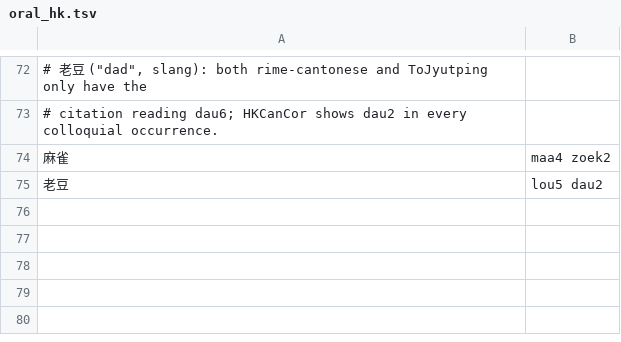
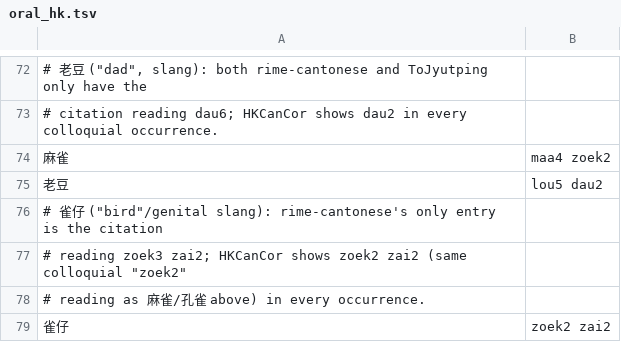
Before and after one commit to typangaa/canto-hk-g2p, a TSV file: data/oral_hk.tsv, drawn as a sheet; only a part is shown, gaps mark what is left out.

```diff
--- a/data/oral_hk.tsv
+++ b/data/oral_hk.tsv
@@ -75 +75,5 @@
 老豆	lou5 dau2
+# 雀仔 ("bird"/genital slang): rime-cantonese's only entry is the citation
+# reading zoek3 zai2; HKCanCor shows zoek2 zai2 (same colloquial "zoek2"
+# reading as 麻雀/孔雀 above) in every occurrence.
+雀仔	zoek2 zai2
```
